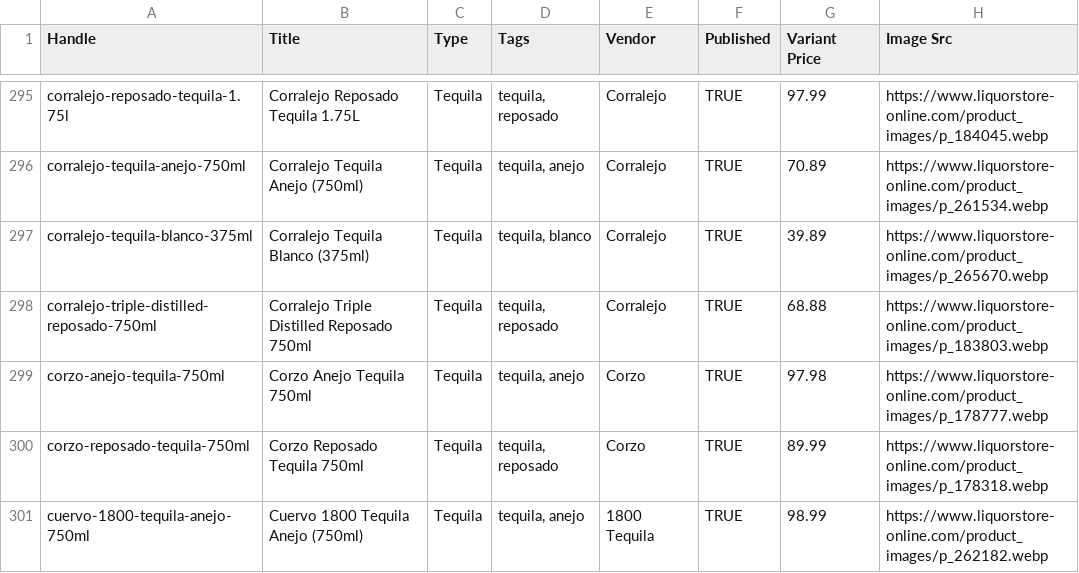
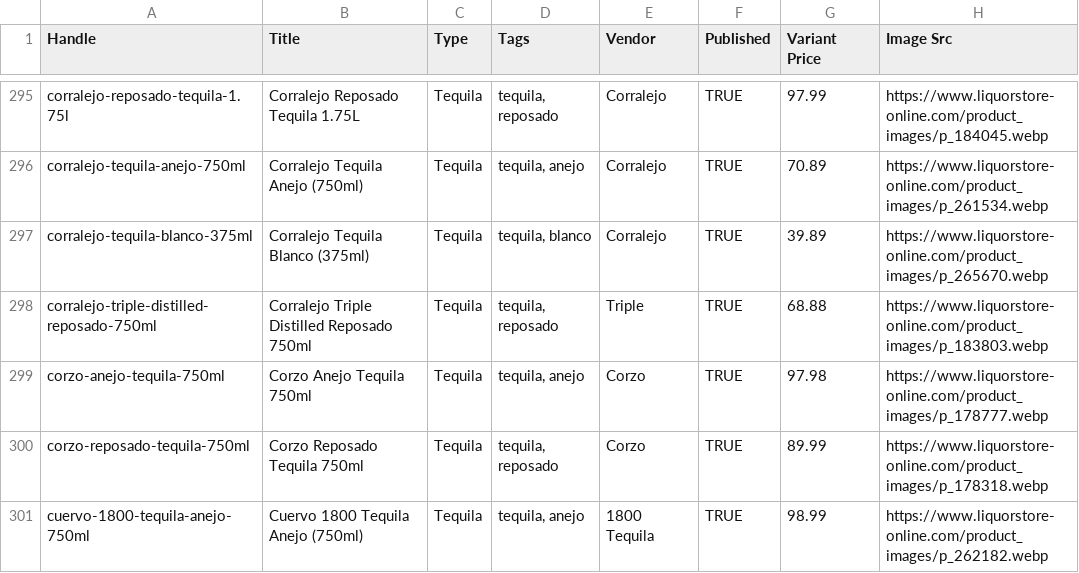
Before and after one commit to Njawnson/tequila-shopify-sync, a CSV file: output/matrixify_update.csv, drawn as a sheet; only a part is shown, gaps mark what is left out; the diff covers the shown part only; the diff names each change by its address in the sheet, - before the commit and + after, or states it on an @@ line.

```diff
--- a/output/matrixify_update.csv
+++ b/output/matrixify_update.csv
-E298 (Vendor): Corralejo
+E298 (Vendor): Triple
```
Also changed, not shown: 1 added row, 1 removed row and 2 edited cells elsewhere in this file.
